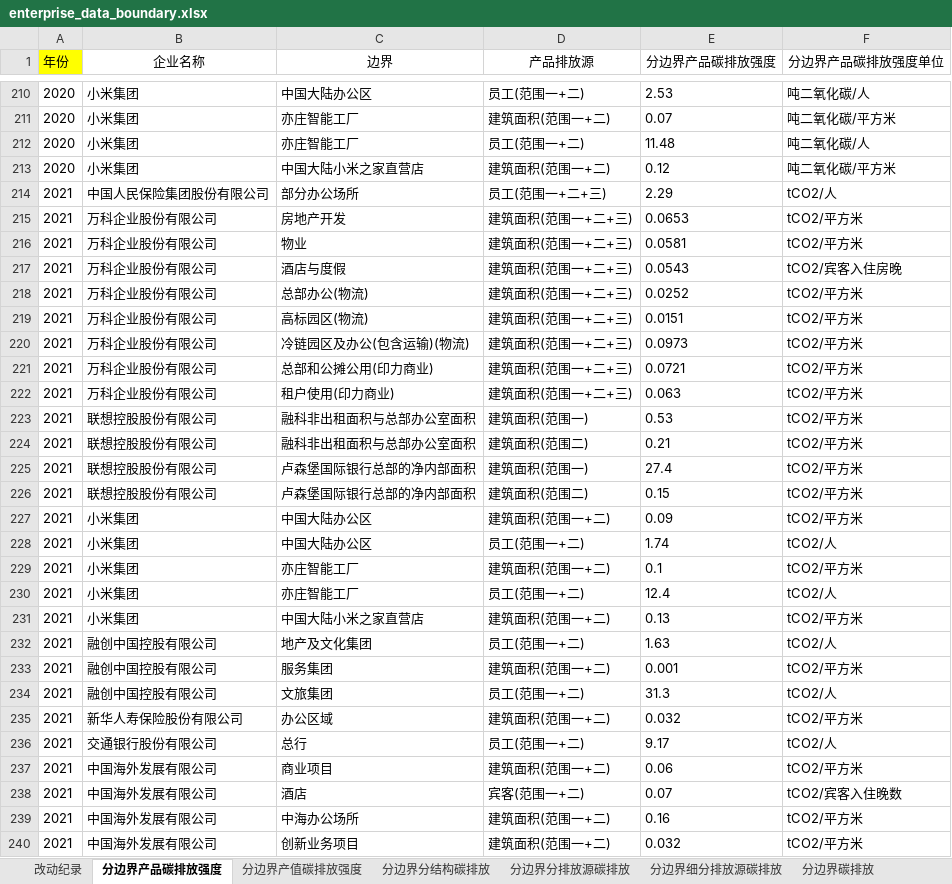
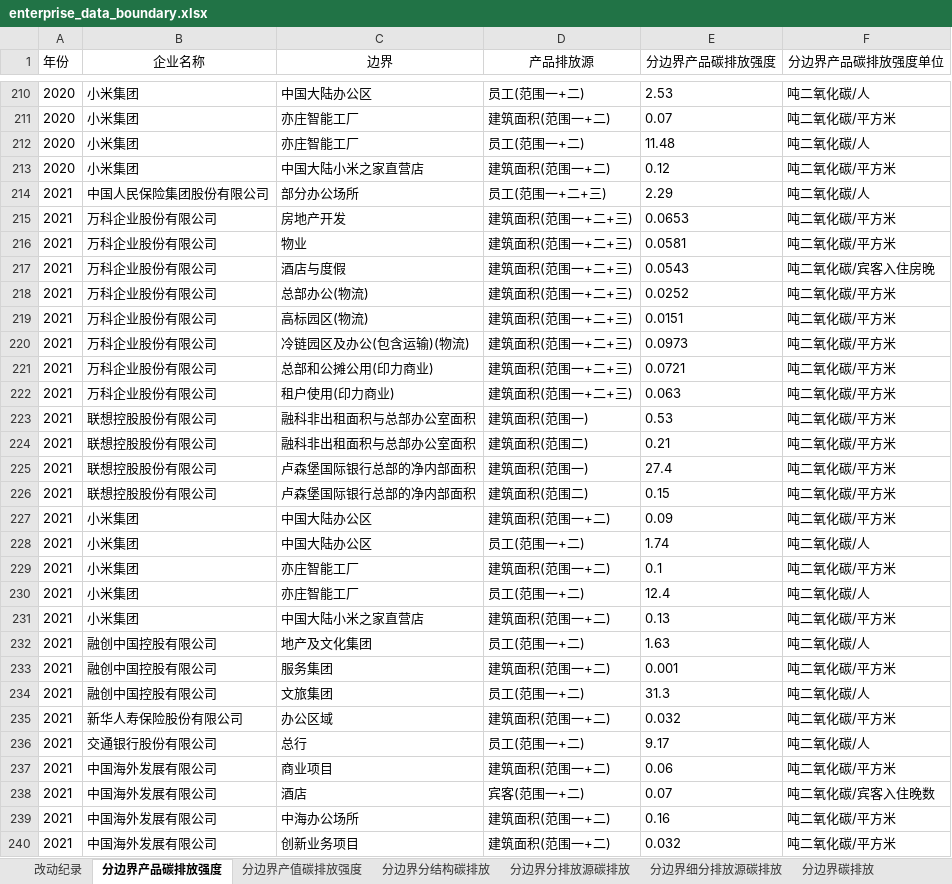
Before and after one commit to zl98a/data_compare, an Excel workbook: resource/enterprise_data_boundary.xlsx, sheet 分边界产品碳排放强度, drawn as a sheet; only a part is shown, gaps mark what is left out; values as stored, in another font and other column widths than the file's, no borders; the diff covers the shown part only; the diff names each change by its address in the sheet, - before the commit and + after, or states it on an @@ line.

```diff
--- a/resource/enterprise_data_boundary.xlsx (sheet 分边界产品碳排放强度)
+++ b/resource/enterprise_data_boundary.xlsx (sheet 分边界产品碳排放强度)
-A1 fill: #FFFF00
+A1 fill: none
-F214 (分边界产品碳排放强度单位): tCO2/人
+F214 (分边界产品碳排放强度单位): 吨二氧化碳/人
-F215:F216 (分边界产品碳排放强度单位): tCO2/平方米
+F215:F216 (分边界产品碳排放强度单位): 吨二氧化碳/平方米
-F217 (分边界产品碳排放强度单位): tCO2/宾客入住房晚
+F217 (分边界产品碳排放强度单位): 吨二氧化碳/宾客入住房晚
-F218:F227 (分边界产品碳排放强度单位): tCO2/平方米
+F218:F227 (分边界产品碳排放强度单位): 吨二氧化碳/平方米
-F228 (分边界产品碳排放强度单位): tCO2/人
+F228 (分边界产品碳排放强度单位): 吨二氧化碳/人
-F229 (分边界产品碳排放强度单位): tCO2/平方米
+F229 (分边界产品碳排放强度单位): 吨二氧化碳/平方米
-F230 (分边界产品碳排放强度单位): tCO2/人
+F230 (分边界产品碳排放强度单位): 吨二氧化碳/人
-F231 (分边界产品碳排放强度单位): tCO2/平方米
+F231 (分边界产品碳排放强度单位): 吨二氧化碳/平方米
-F232 (分边界产品碳排放强度单位): tCO2/人
+F232 (分边界产品碳排放强度单位): 吨二氧化碳/人
-F233 (分边界产品碳排放强度单位): tCO2/平方米
+F233 (分边界产品碳排放强度单位): 吨二氧化碳/平方米
-F234 (分边界产品碳排放强度单位): tCO2/人
+F234 (分边界产品碳排放强度单位): 吨二氧化碳/人
-F235 (分边界产品碳排放强度单位): tCO2/平方米
+F235 (分边界产品碳排放强度单位): 吨二氧化碳/平方米
-F236 (分边界产品碳排放强度单位): tCO2/人
+F236 (分边界产品碳排放强度单位): 吨二氧化碳/人
-F237 (分边界产品碳排放强度单位): tCO2/平方米
+F237 (分边界产品碳排放强度单位): 吨二氧化碳/平方米
-F238 (分边界产品碳排放强度单位): tCO2/宾客入住晚数
+F238 (分边界产品碳排放强度单位): 吨二氧化碳/宾客入住晚数
-F239:F240 (分边界产品碳排放强度单位): tCO2/平方米
+F239:F240 (分边界产品碳排放强度单位): 吨二氧化碳/平方米
```
Also changed, not shown: other rows of this sheet, sheet 分边界分品种能源消费实物量, sheet 分边界能效水平, sheet 分边界污染物物理排放强度, sheet 改动纪录, sheet 分边界分结构碳排放, sheet 分边界污染物排放, 5 more sheets, other sheet tabs, 39 other files.
